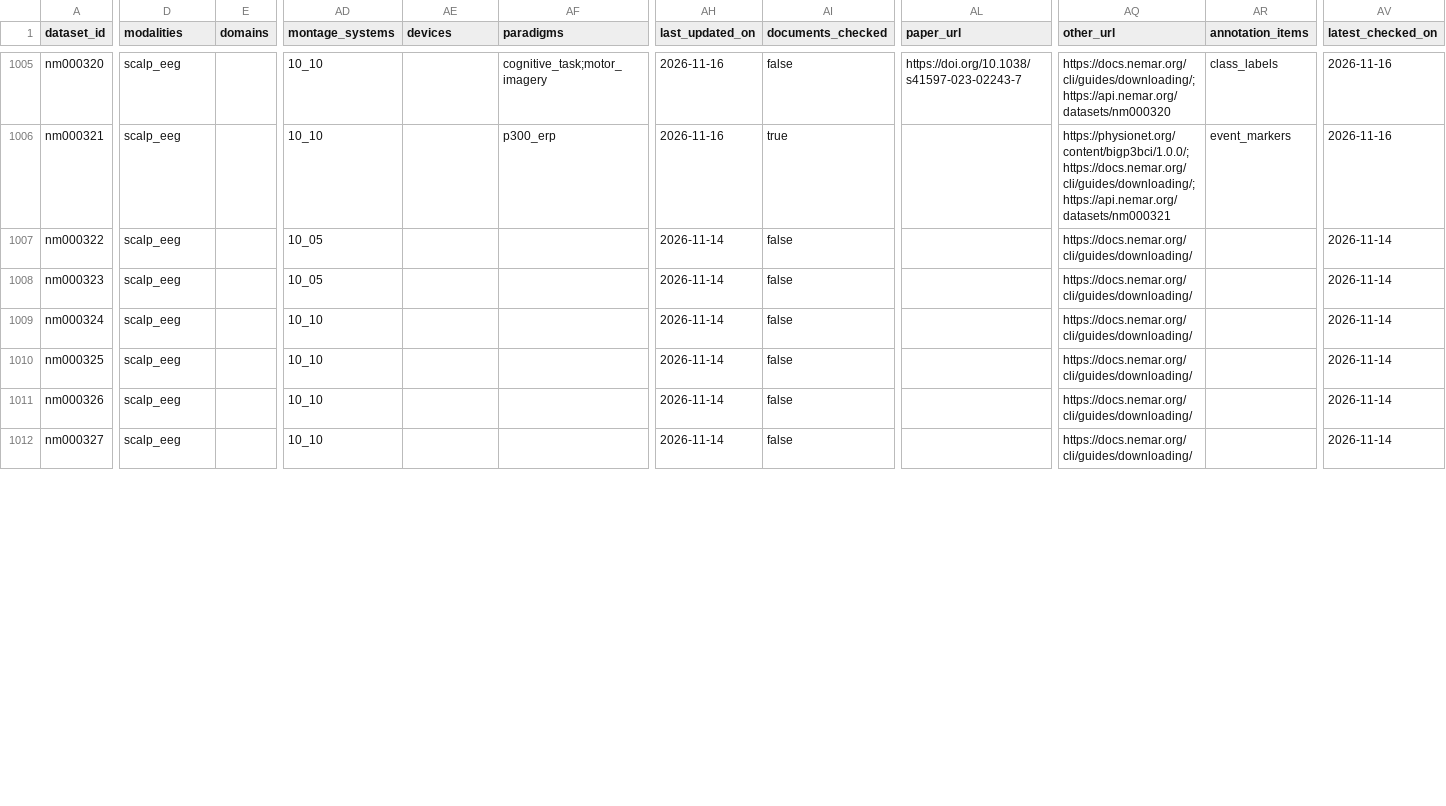
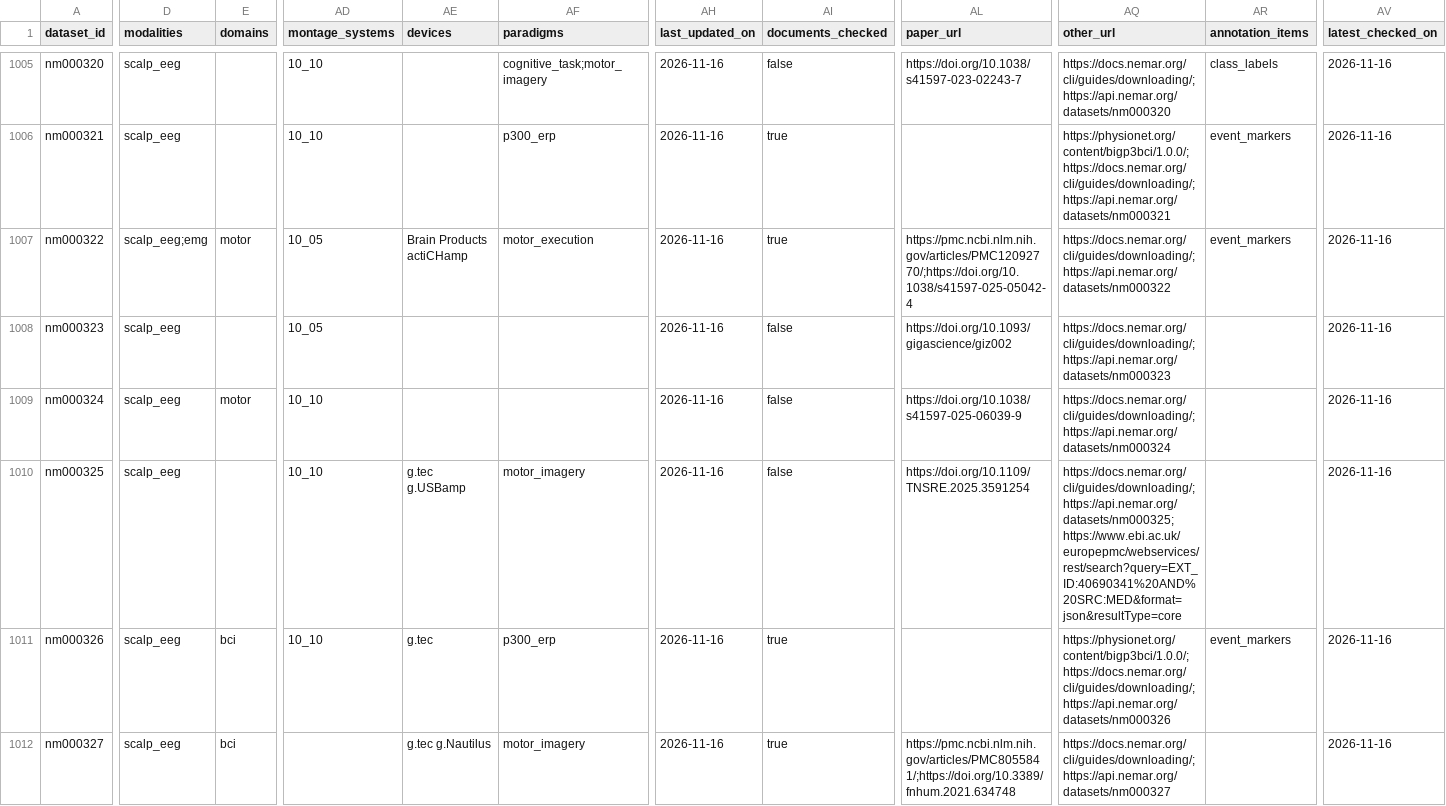
Before and after one commit to itoten/eeg_dataset_db, a CSV file: views/datasets_wide.csv, drawn as a sheet; only a part is shown, gaps mark what is left out; the diff covers the shown part only; the diff names each change by its address in the sheet, - before the commit and + after, or states it on an @@ line.

```diff
--- a/views/datasets_wide.csv
+++ b/views/datasets_wide.csv
-D1007 (modalities): scalp_eeg
+D1007 (modalities): scalp_eeg;emg
-E1007 (domains): (empty)
+E1007 (domains): motor
-AE1007 (devices): (empty)
+AE1007 (devices): Brain Products actiCHamp
-AF1007 (paradigms): (empty)
+AF1007 (paradigms): motor_execution
-AH1007:AH1012 (last_updated_on): 2026-11-14
+AH1007:AH1012 (last_updated_on): 2026-11-16
-AI1007 (documents_checked): false
+AI1007 (documents_checked): true
-AL1007 (paper_url): (empty)
+AL1007 (paper_url): https://pmc.ncbi.nlm.nih.gov/articles/PMC12092770/;https://doi.org/10.1038/s41597-025-05042-4
-AQ1007 (other_url): https://docs.nemar.org/cli/guides/downloading/
+AQ1007 (other_url): https://docs.nemar.org/cli/guides/downloading/;https://api.nemar.org/datasets/nm000322
-AR1007 (annotation_items): (empty)
+AR1007 (annotation_items): event_markers
-AV1007:AV1012 (latest_checked_on): 2026-11-14
+AV1007:AV1012 (latest_checked_on): 2026-11-16
-AL1008 (paper_url): (empty)
+AL1008 (paper_url): https://doi.org/10.1093/gigascience/giz002
-AQ1008 (other_url): https://docs.nemar.org/cli/guides/downloading/
+AQ1008 (other_url): https://docs.nemar.org/cli/guides/downloading/;https://api.nemar.org/datasets/nm000323
-E1009 (domains): (empty)
+E1009 (domains): motor
-AL1009 (paper_url): (empty)
+AL1009 (paper_url): https://doi.org/10.1038/s41597-025-06039-9
-AQ1009 (other_url): https://docs.nemar.org/cli/guides/downloading/
+AQ1009 (other_url): https://docs.nemar.org/cli/guides/downloading/;https://api.nemar.org/datasets/nm000324
-AE1010 (devices): (empty)
+AE1010 (devices): g.tec g.USBamp
-AF1010 (paradigms): (empty)
+AF1010 (paradigms): motor_imagery
-AL1010 (paper_url): (empty)
+AL1010 (paper_url): https://doi.org/10.1109/TNSRE.2025.3591254
-AQ1010 (other_url): https://docs.nemar.org/cli/guides/downloading/
+AQ1010 (other_url): https://docs.nemar.org/cli/guides/downloading/;https://api.nemar.org/datasets/nm000325;https://www.ebi.ac.uk/europepmc/webservices/rest/search?query=EXT_ID:40690341%20AND%20SRC:MED&format=json&resultType=core
-E1011:E1012 (domains): (empty)
+E1011:E1012 (domains): bci
-AE1011 (devices): (empty)
+AE1011 (devices): g.tec
-AF1011 (paradigms): (empty)
+AF1011 (paradigms): p300_erp
-AI1011:AI1012 (documents_checked): false
+AI1011:AI1012 (documents_checked): true
-AQ1011 (other_url): https://docs.nemar.org/cli/guides/downloading/
+AQ1011 (other_url): https://physionet.org/content/bigp3bci/1.0.0/;https://docs.nemar.org/cli/guides/downloading/;https://api.nemar.org/datasets/nm000326
-AR1011 (annotation_items): (empty)
+AR1011 (annotation_items): event_markers
-AD1012 (montage_systems): 10_10
+AD1012 (montage_systems): (empty)
-AE1012 (devices): (empty)
+AE1012 (devices): g.tec g.Nautilus
-AF1012 (paradigms): (empty)
+AF1012 (paradigms): motor_imagery
-AL1012 (paper_url): (empty)
+AL1012 (paper_url): https://pmc.ncbi.nlm.nih.gov/articles/PMC8055841/;https://doi.org/10.3389/fnhum.2021.634748
-AQ1012 (other_url): https://docs.nemar.org/cli/guides/downloading/
+AQ1012 (other_url): https://docs.nemar.org/cli/guides/downloading/;https://api.nemar.org/datasets/nm000327
```
Also changed, not shown: 56 edited cells elsewhere in this file, data/dataset_sources.csv, data/participant_groups.csv, 10 other files.
